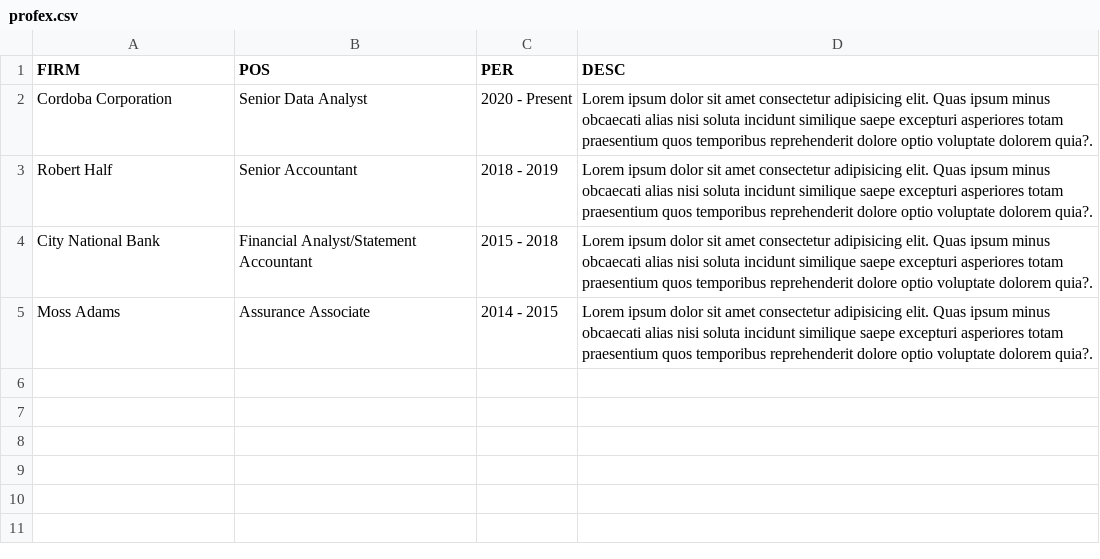
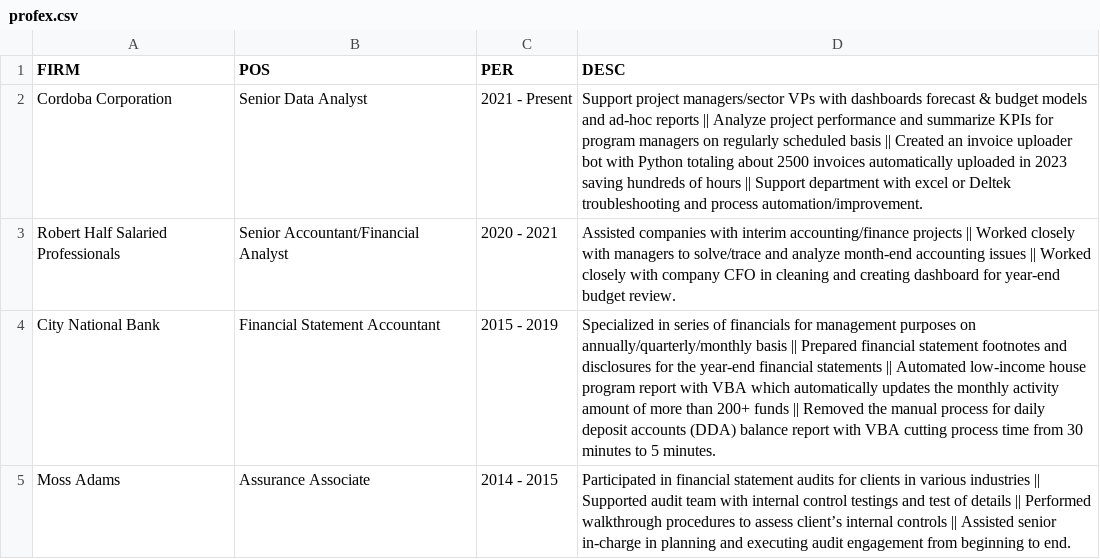
Before and after one commit to vgsong/vwall, a CSV file: app/static/data/profex.csv, drawn as a sheet.

```diff
--- a/app/static/data/profex.csv
+++ b/app/static/data/profex.csv
@@ -1,5 +1,5 @@
 FIRM,POS,PER,DESC
-Cordoba Corporation, Senior Data Analyst, 2020 - Present, Lorem ipsum dolor sit amet consectetur adipisicing elit. Quas ipsum minus obcaecati alias nisi soluta incidunt similique saepe excepturi asperiores totam praesentium quos temporibus reprehenderit dolore optio voluptate dolorem quia?.
-Robert Half, Senior Accountant, 2018 - 2019, Lorem ipsum dolor sit amet consectetur adipisicing elit. Quas ipsum minus obcaecati alias nisi soluta incidunt similique saepe excepturi asperiores totam praesentium quos temporibus reprehenderit dolore optio voluptate dolorem quia?.
-City National Bank, Financial Analyst/Statement Accountant, 2015 - 2018, Lorem ipsum dolor sit amet consectetur adipisicing elit. Quas ipsum minus obcaecati alias nisi soluta incidunt similique saepe excepturi asperiores totam praesentium quos temporibus reprehenderit dolore optio voluptate dolorem quia?.
-Moss Adams, Assurance Associate, 2014 - 2015, Lorem ipsum dolor sit amet consectetur adipisicing elit. Quas ipsum minus obcaecati alias nisi soluta incidunt similique saepe excepturi asperiores totam praesentium quos temporibus reprehenderit dolore optio voluptate dolorem quia?.
+Cordoba Corporation, Senior Data Analyst, 2021 - Present, Support project managers/sector VPs with dashboards forecast & budget models and ad-hoc reports || Analyze project performance and summarize KPIs for program managers on regularly scheduled basis || Created an invoice uploader bot with Python totaling about 2500 invoices automatically uploaded in 2023 saving hundreds of hours || Support department with excel or Deltek troubleshooting and process automation/improvement.
+Robert Half Salaried Professionals, Senior Accountant/Financial Analyst, 2020 - 2021, Assisted companies with interim accounting/finance projects || Worked closely with managers to solve/trace and analyze month-end accounting issues || Worked closely with company CFO in cleaning and creating dashboard for year-end budget review.
+City National Bank, Financial Statement Accountant, 2015 - 2019,  Specialized in series of financials for management purposes on annually/quarterly/monthly basis ||  Prepared financial statement footnotes and disclosures for the year-end financial statements || Automated low-income house program report with VBA which automatically updates the monthly activity amount of more than 200+ funds ||  Removed the manual process for daily deposit accounts (DDA) balance report with VBA cutting process time from 30 minutes to 5 minutes.
+Moss Adams, Assurance Associate, 2014 - 2015, Participated in financial statement audits for clients in various industries || Supported audit team with internal control testings and test of details || Performed walkthrough procedures to assess client’s internal controls ||  Assisted senior in-charge in planning and executing audit engagement from beginning to end.
```
Also changed, not shown: app/static/data/pyport_data.csv, 18 other files.
